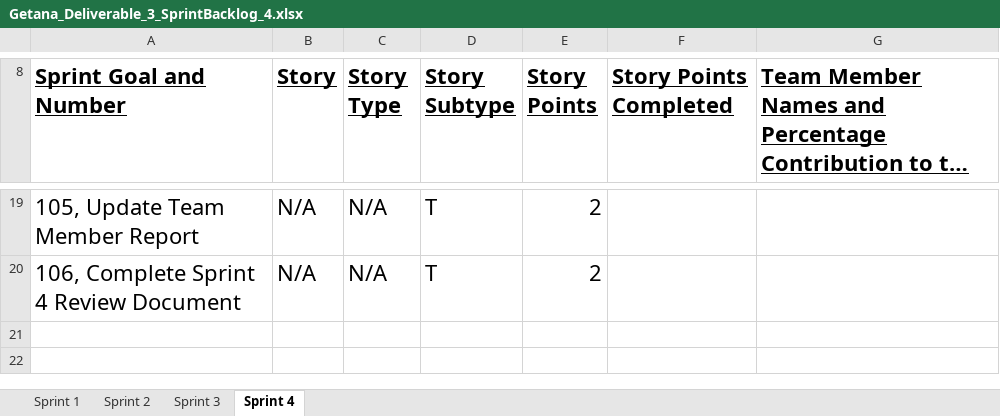
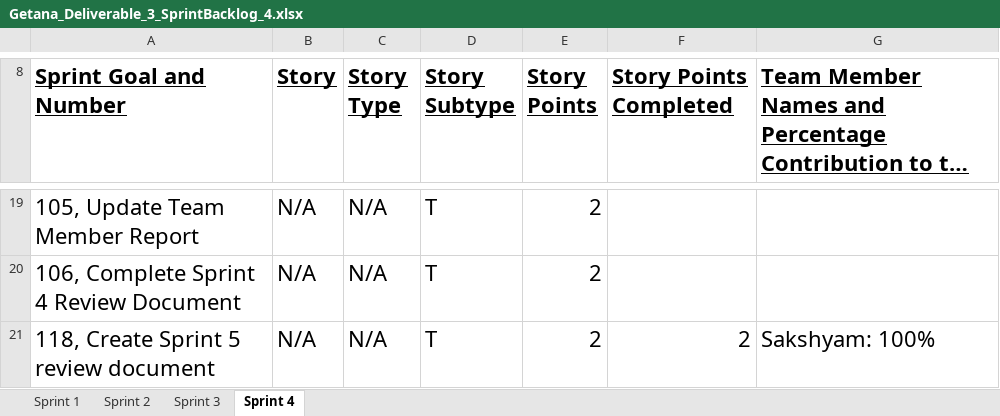
Before and after one commit to aluminiumi/RaiderNAV, an Excel workbook: docs/deliverable3/Getana_Deliverable_3_SprintBacklog_4.xlsx, sheet Sprint 4, drawn as a sheet; only a part is shown, gaps mark what is left out; long unchanged cells end in …; values as stored, in another font and other column widths than the file's, no borders; the diff names each change by its address in the sheet, - before the commit and + after, or states it on an @@ line.

```diff
--- a/docs/deliverable3/Getana_Deliverable_3_SprintBacklog_4.xlsx (sheet Sprint 4)
+++ b/docs/deliverable3/Getana_Deliverable_3_SprintBacklog_4.xlsx (sheet Sprint 4)
+row 21: 118, Create Sprint 5 review document | N/A | N/A | T | 2 | 2 | Sakshyam: 100%
```
Also changed, not shown: 2 other files.
